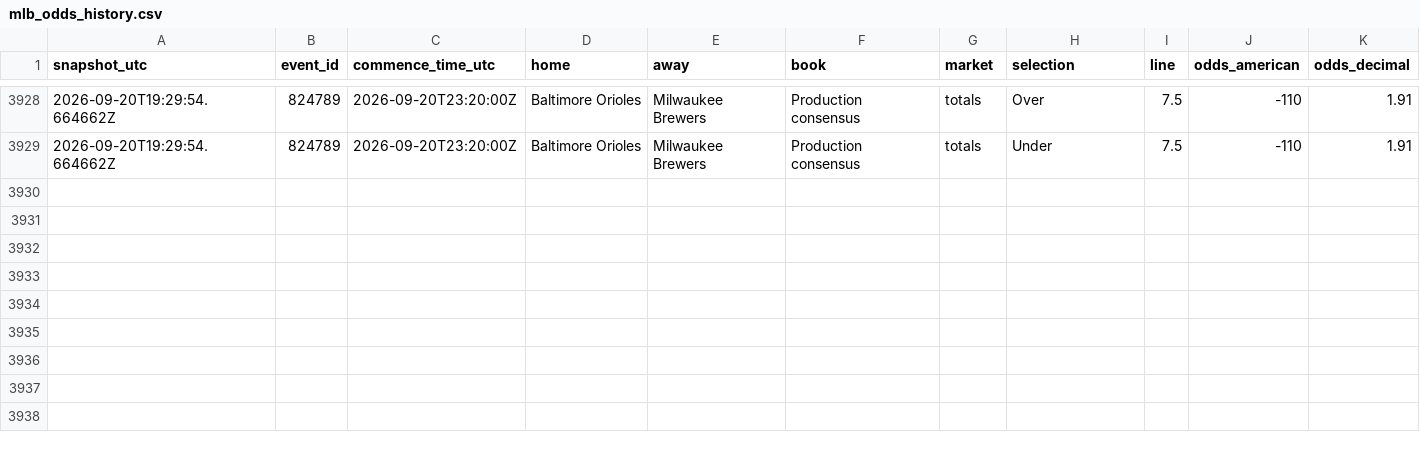
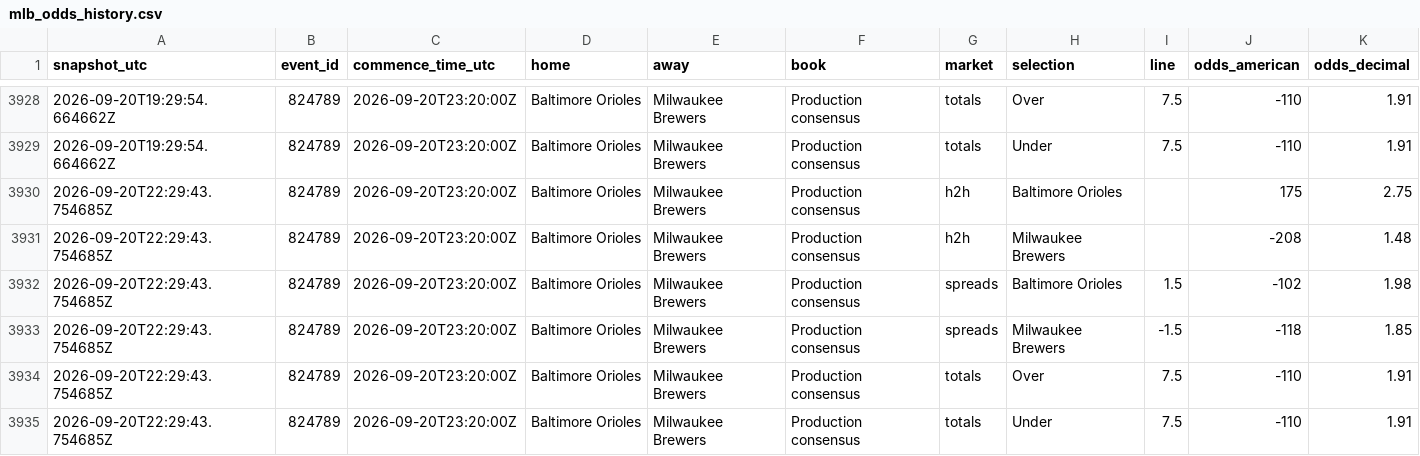
Before and after one commit to ricardodanmaravilla-coder/MLB-Pred, a CSV file: data/mlb_odds_history.csv, drawn as a sheet; only a part is shown, gaps mark what is left out.

```diff
--- a/data/mlb_odds_history.csv
+++ b/data/mlb_odds_history.csv
@@ -3929 +3929,7 @@ snapshot_utc,event_id,commence_time_utc,home,away,book,market,selection,line,odd
 2026-09-20T19:29:54.664662Z,824789,2026-09-20T23:20:00Z,Baltimore Orioles,Milwaukee Brewers,Production consensus,totals,Under,7.5,-110,1.91
+2026-09-20T22:29:43.754685Z,824789,2026-09-20T23:20:00Z,Baltimore Orioles,Milwaukee Brewers,Production consensus,h2h,Baltimore Orioles,,175,2.75
+2026-09-20T22:29:43.754685Z,824789,2026-09-20T23:20:00Z,Baltimore Orioles,Milwaukee Brewers,Production consensus,h2h,Milwaukee Brewers,,-208,1.48
+2026-09-20T22:29:43.754685Z,824789,2026-09-20T23:20:00Z,Baltimore Orioles,Milwaukee Brewers,Production consensus,spreads,Baltimore Orioles,1.5,-102,1.98
+2026-09-20T22:29:43.754685Z,824789,2026-09-20T23:20:00Z,Baltimore Orioles,Milwaukee Brewers,Production consensus,spreads,Milwaukee Brewers,-1.5,-118,1.85
+2026-09-20T22:29:43.754685Z,824789,2026-09-20T23:20:00Z,Baltimore Orioles,Milwaukee Brewers,Production consensus,totals,Over,7.5,-110,1.91
+2026-09-20T22:29:43.754685Z,824789,2026-09-20T23:20:00Z,Baltimore Orioles,Milwaukee Brewers,Production consensus,totals,Under,7.5,-110,1.91
```
